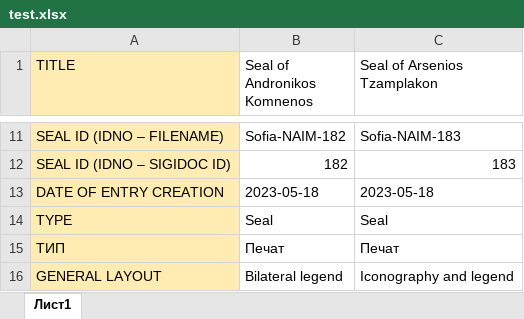
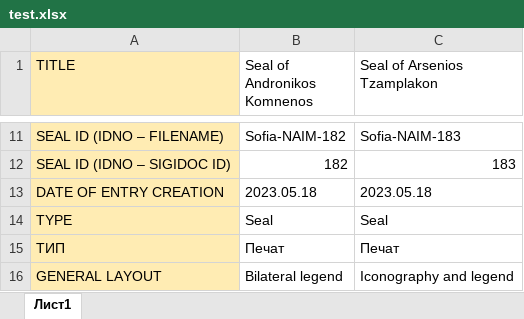
Before and after one commit to hugovasko/SigiDoc, an Excel workbook: ExcelToXMLConverter/resources/test.xlsx, sheet Лист1, drawn as a sheet; only a part is shown, gaps mark what is left out; values as stored, in another font and other column widths than the file's, no borders; the diff names each change by its address in the sheet, - before the commit and + after, or states it on an @@ line.

Commit message:
Sigi-12: Update date format in Excel

```diff
--- a/ExcelToXMLConverter/resources/test.xlsx (sheet Лист1)
+++ b/ExcelToXMLConverter/resources/test.xlsx (sheet Лист1)
-B13 (Seal of Andronikos Komnenos): 2023-05-18
+B13 (Seal of Andronikos Komnenos): 2023.05.18
-C13 (Seal of Arsenios Tzamplakon): 2023-05-18
+C13 (Seal of Arsenios Tzamplakon): 2023.05.18
```
